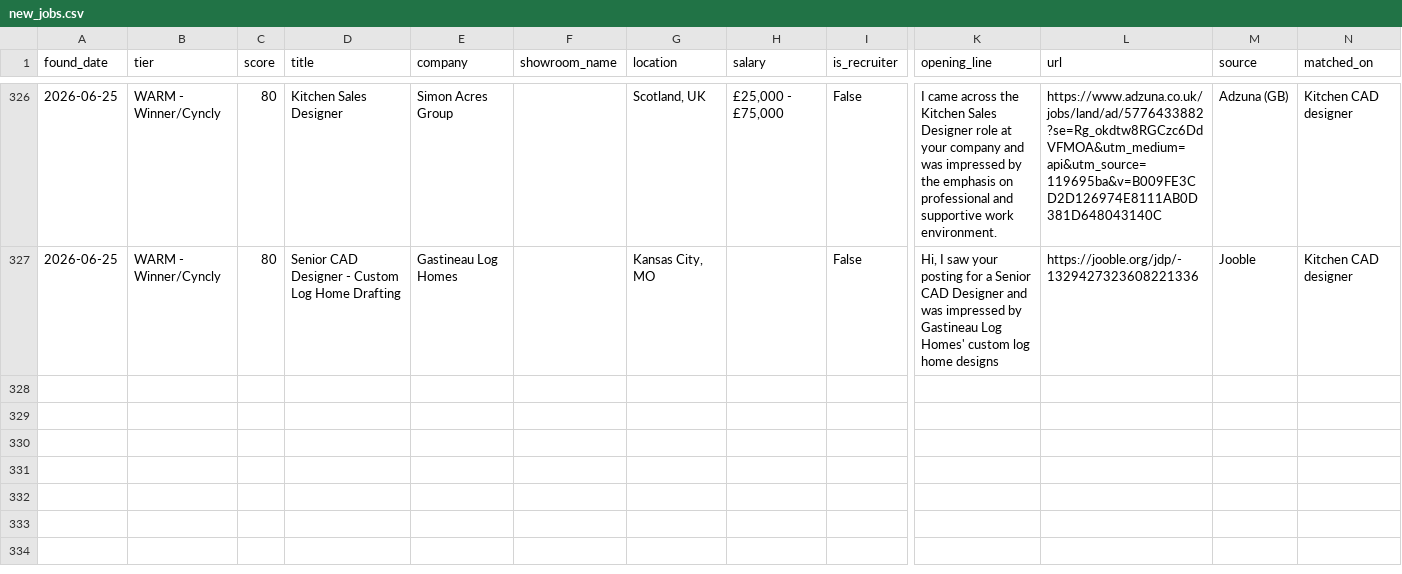
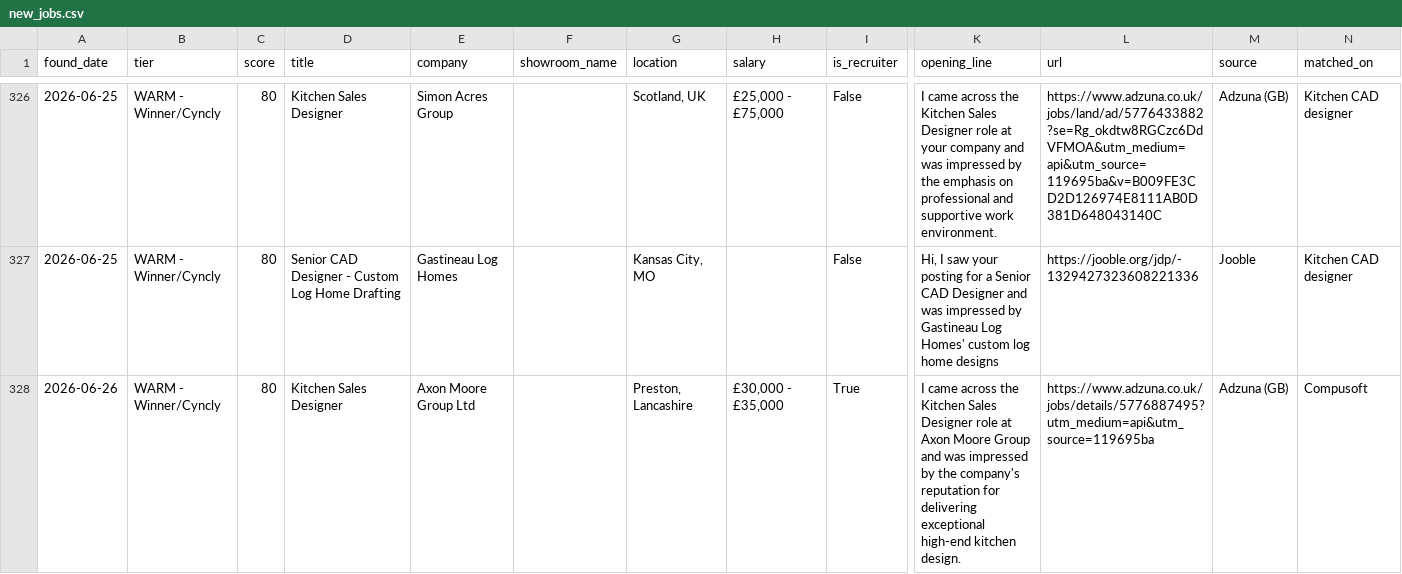
Before and after one commit to dhairyawork8141/Agent-Dashboard, a CSV file: vw-job-agent/state/new_jobs.csv, drawn as a sheet; only a part is shown, gaps mark what is left out; rows hold the shown columns only; the diff names each change by its address in the sheet, - before the commit and + after, or states it on an @@ line.

Commit message:
Update job-watch state [skip ci]

```diff
--- a/vw-job-agent/state/new_jobs.csv
+++ b/vw-job-agent/state/new_jobs.csv
+row 328: 2026-06-26 | WARM - Winner/Cyncly | 80 | Kitchen Sales Designer | Axon Moore Group Ltd |  | Preston, Lancashire | £30,000 - £35,000 | True | I came across the Kitchen Sales Designer role at Axon Moore Group and was impressed by the company's reputation for delivering exceptional high-end kitchen design. | https://www.adzuna.co.uk/jobs/details/5776887495?utm_medium=api&utm_source=119695ba | Adzuna (GB) | Compusoft
```
Also changed, not shown: 1 other file.
